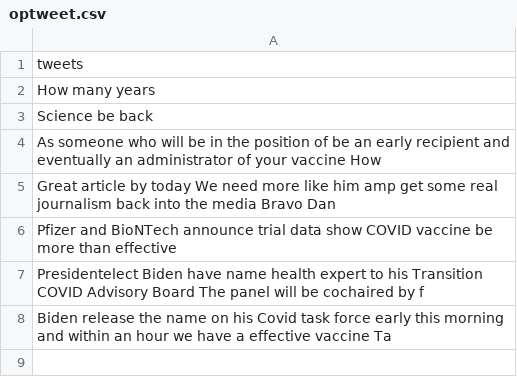
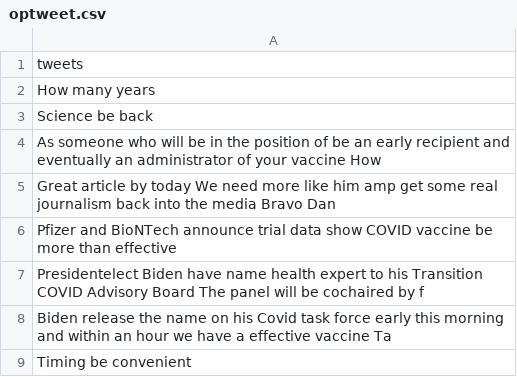
Before and after one commit to Zephyrs3/Sentiment_analysis, a CSV file: optweet.csv, drawn as a sheet.

Commit message:
Updated

```diff
--- a/optweet.csv
+++ b/optweet.csv
@@ -8 +8,2 @@ Presidentelect Biden have name health expert to his Transition COVID Advisory Bo
 Biden release the name on his Covid task force early this morning and within an hour we have a effective vaccine Ta
+Timing be convenient
```
